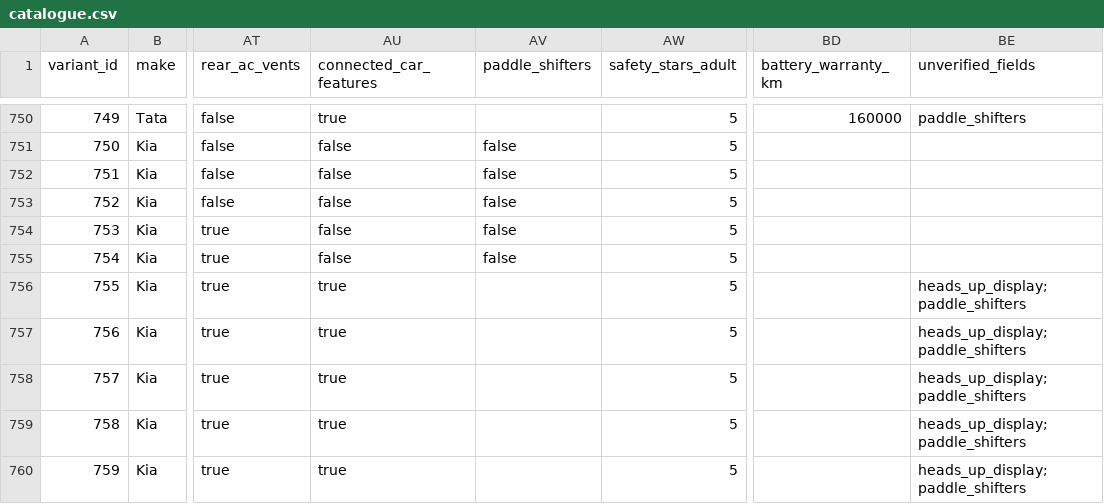
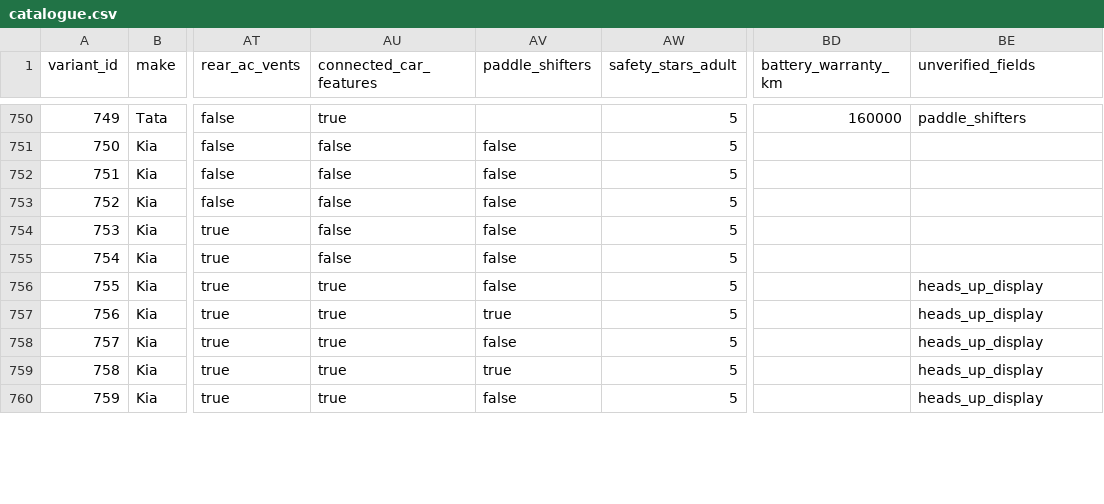
Before and after one commit to ShaikYaseenBasha578/Smart-Car-Recommendation-Engine, a CSV file: data/catalogue.csv, drawn as a sheet; only a part is shown, gaps mark what is left out; the diff covers the shown part only; the diff names each change by its address in the sheet, - before the commit and + after, or states it on an @@ line.

```diff
--- a/data/catalogue.csv
+++ b/data/catalogue.csv
-AV756 (paddle_shifters): (empty)
+AV756 (paddle_shifters): false
-BE756:BE760 (unverified_fields): heads_up_display;paddle_shifters
+BE756:BE760 (unverified_fields): heads_up_display
-AV757 (paddle_shifters): (empty)
+AV757 (paddle_shifters): true
-AV758 (paddle_shifters): (empty)
+AV758 (paddle_shifters): false
-AV759 (paddle_shifters): (empty)
+AV759 (paddle_shifters): true
-AV760 (paddle_shifters): (empty)
+AV760 (paddle_shifters): false
```
Also changed, not shown: 61 edited cells elsewhere in this file, 1 other file.
